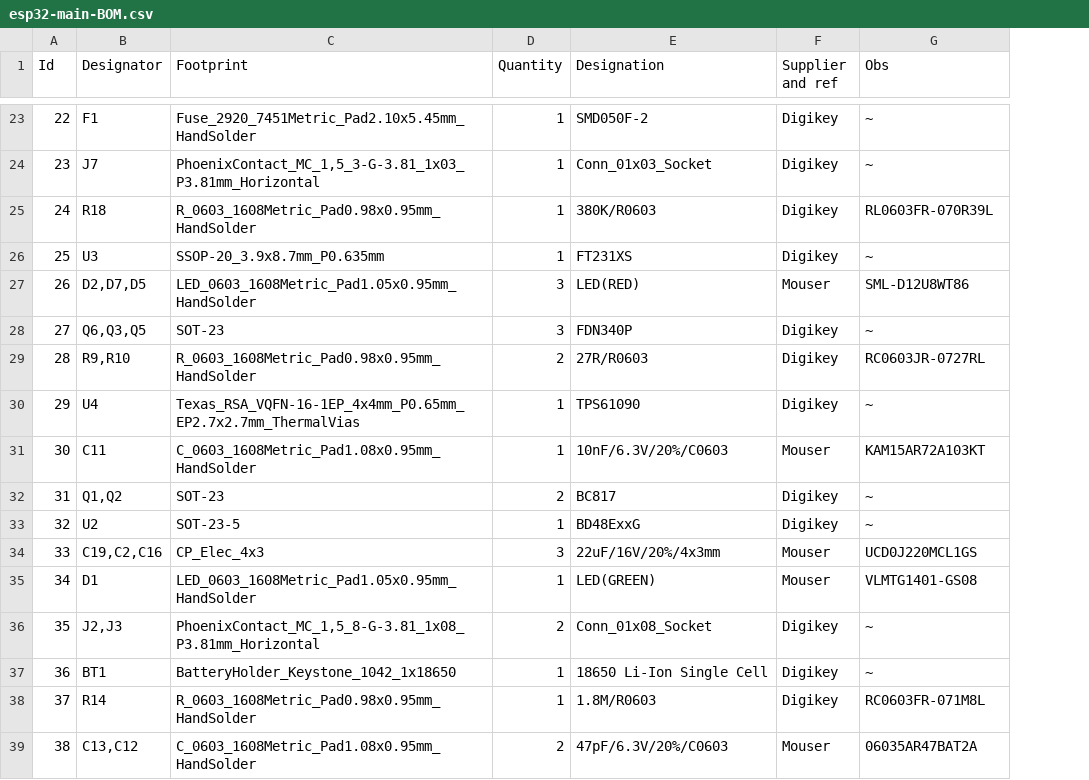
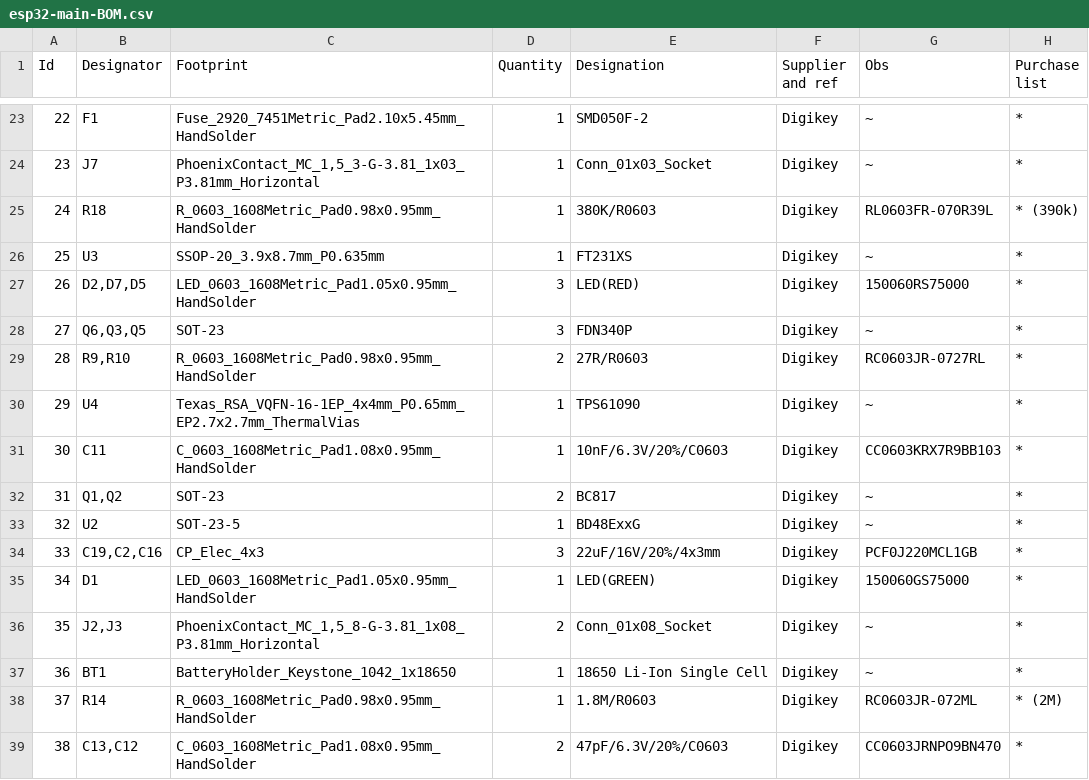
Before and after one commit to nicolaeandreivasile/bike-embedded-app, a CSV file: embedded/board-design/esp32-main/esp32-main-BOM.csv, drawn as a sheet; only a part is shown, gaps mark what is left out; the diff covers the shown part only; the diff names each change by its address in the sheet, - before the commit and + after, or states it on an @@ line.

```diff
--- a/embedded/board-design/esp32-main/esp32-main-BOM.csv
+++ b/embedded/board-design/esp32-main/esp32-main-BOM.csv
+column H (Purchase list), rows 23-39: * | * | * (390k) | * | * | * | * | * | * | * | * | * | * | * | * | * (2M) | *
-F27 (Supplier and ref): Mouser
+F27 (Supplier and ref): Digikey
-G27 (Obs): SML-D12U8WT86
+G27 (Obs): 150060RS75000
-F31 (Supplier and ref): Mouser
+F31 (Supplier and ref): Digikey
-G31 (Obs): KAM15AR72A103KT
+G31 (Obs): CC0603KRX7R9BB103
-F34:F35 (Supplier and ref): Mouser
+F34:F35 (Supplier and ref): Digikey
-G34 (Obs): UCD0J220MCL1GS
+G34 (Obs): PCF0J220MCL1GB
-G35 (Obs): VLMTG1401-GS08
+G35 (Obs): 150060GS75000
-G38 (Obs): RC0603FR-071M8L
+G38 (Obs): RC0603JR-072ML
-F39 (Supplier and ref): Mouser
+F39 (Supplier and ref): Digikey
-G39 (Obs): 06035AR47BAT2A
+G39 (Obs): CC0603JRNPO9BN470
```
Also changed, not shown: 12 edited cells elsewhere in this file, embedded/board-design/esp32-main/esp32-main-digikey-list.csv, 9 other files.
